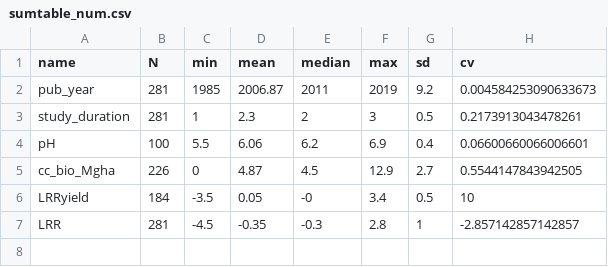
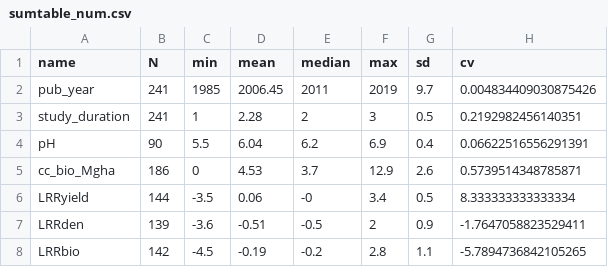
Before and after one commit to leombastos/ccvsweeds, a CSV file: output/sumtable_num.csv, drawn as a sheet.

Commit message:
revised n on yield fig 1 and sumamry tables, wrote methods?

```diff
--- a/output/sumtable_num.csv
+++ b/output/sumtable_num.csv
@@ -1,7 +1,8 @@
 name,N,min,mean,median,max,sd,cv
-pub_year,281,1985,2006.87,2011,2019,9.2,0.004584253090633673
-study_duration,281,1,2.3,2,3,0.5,0.2173913043478261
-pH,100,5.5,6.06,6.2,6.9,0.4,0.06600660066006601
-cc_bio_Mgha,226,0,4.87,4.5,12.9,2.7,0.5544147843942505
-LRRyield,184,-3.5,0.05,-0,3.4,0.5,10
-LRR,281,-4.5,-0.35,-0.3,2.8,1,-2.857142857142857
+pub_year,241,1985,2006.45,2011,2019,9.7,0.004834409030875426
+study_duration,241,1,2.28,2,3,0.5,0.2192982456140351
+pH,90,5.5,6.04,6.2,6.9,0.4,0.06622516556291391
+cc_bio_Mgha,186,0,4.53,3.7,12.9,2.6,0.5739514348785871
+LRRyield,144,-3.5,0.06,-0,3.4,0.5,8.333333333333334
+LRRden,139,-3.6,-0.51,-0.5,2,0.9,-1.7647058823529411
+LRRbio,142,-4.5,-0.19,-0.2,2.8,1.1,-5.7894736842105265
```
Also changed, not shown: output/sumtable_cat.csv, 8 other files.
